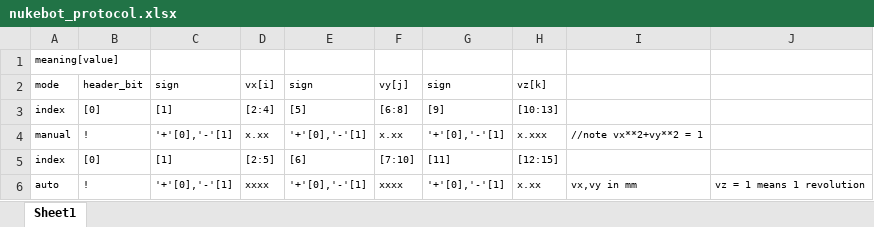
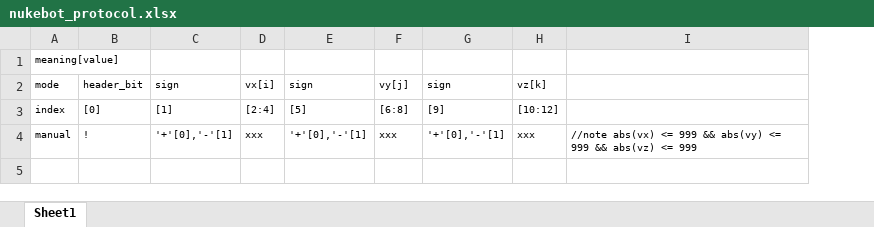
Before and after one commit to chula-eic/Neo-FRA, an Excel workbook: nukebot_protocol.xlsx, sheet Sheet1, drawn as a sheet; values as stored, in another font and other column widths than the file's, no borders; removed rows and columns are numbered as before the commit, all else as after; the diff names each change by its address in the sheet, - before the commit and + after, or states it on an @@ line.

Commit message:
new protocol

```diff
--- a/nukebot_protocol.xlsx (sheet Sheet1)
+++ b/nukebot_protocol.xlsx (sheet Sheet1)
-column I, row 4: //note vx**2+vy**2 = 1
-column J, empty
+column I, row 4: //note abs(vx) <= 999 && abs(vy) <= 999 && abs(vz) <= 999
-H3: [10:13]
+H3: [10:12]
-D4: x.xx
+D4: xxx
-F4: x.xx
+F4: xxx
-H4: x.xxx
+H4: xxx
-row 5: index | [0] | [1] | [2:5] | [6] | [7:10] | [11] | [12:15]
-row 6: auto | ! | '+'[0],'-'[1] | xxxx | '+'[0],'-'[1] | xxxx | '+'[0],'-'[1] | x.xx | vx,vy in mm | vz = 1 means 1 revolution
```
